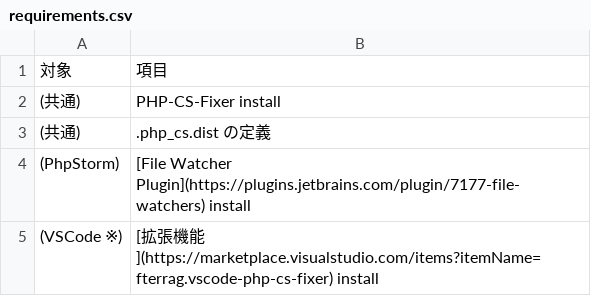
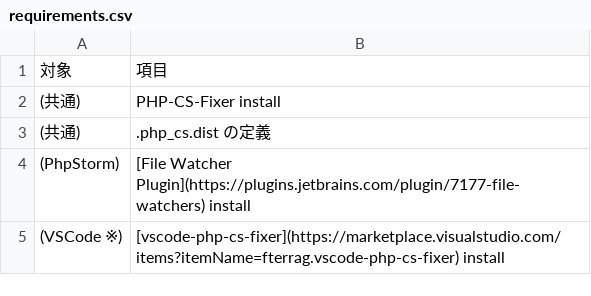
Before and after one commit to sogaoh/myslide, a CSV file: 20191201-phpcon2019-LT/csv/requirements.csv, drawn as a sheet.

Commit message:
feat: v1.3 20191130 15:20

```diff
--- a/20191201-phpcon2019-LT/csv/requirements.csv
+++ b/20191201-phpcon2019-LT/csv/requirements.csv
@@ -4,2 +4,2 @@
 (PhpStorm),[File Watcher Plugin](https://plugins.jetbrains.com/plugin/7177-file-watchers) install
-(VSCode ※),[拡張機能](https://marketplace.visualstudio.com/items?itemName=fterrag.vscode-php-cs-fixer) install
+(VSCode ※),[vscode-php-cs-fixer](https://marketplace.visualstudio.com/items?itemName=fterrag.vscode-php-cs-fixer) install
```
